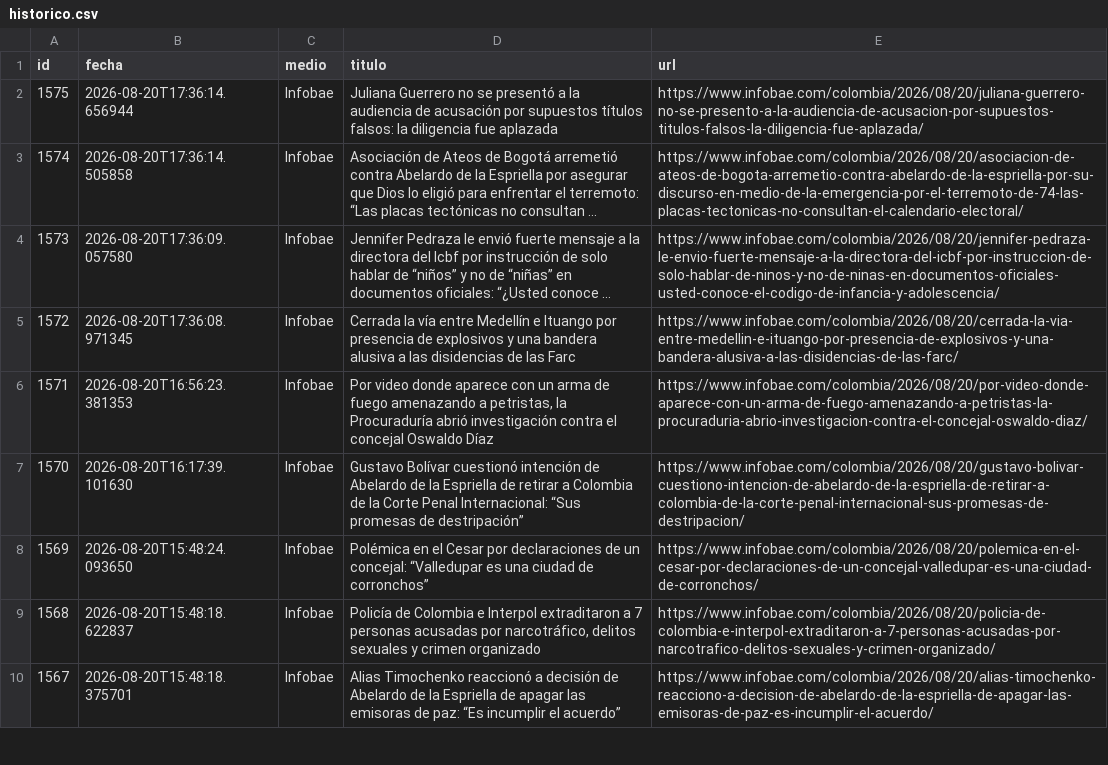
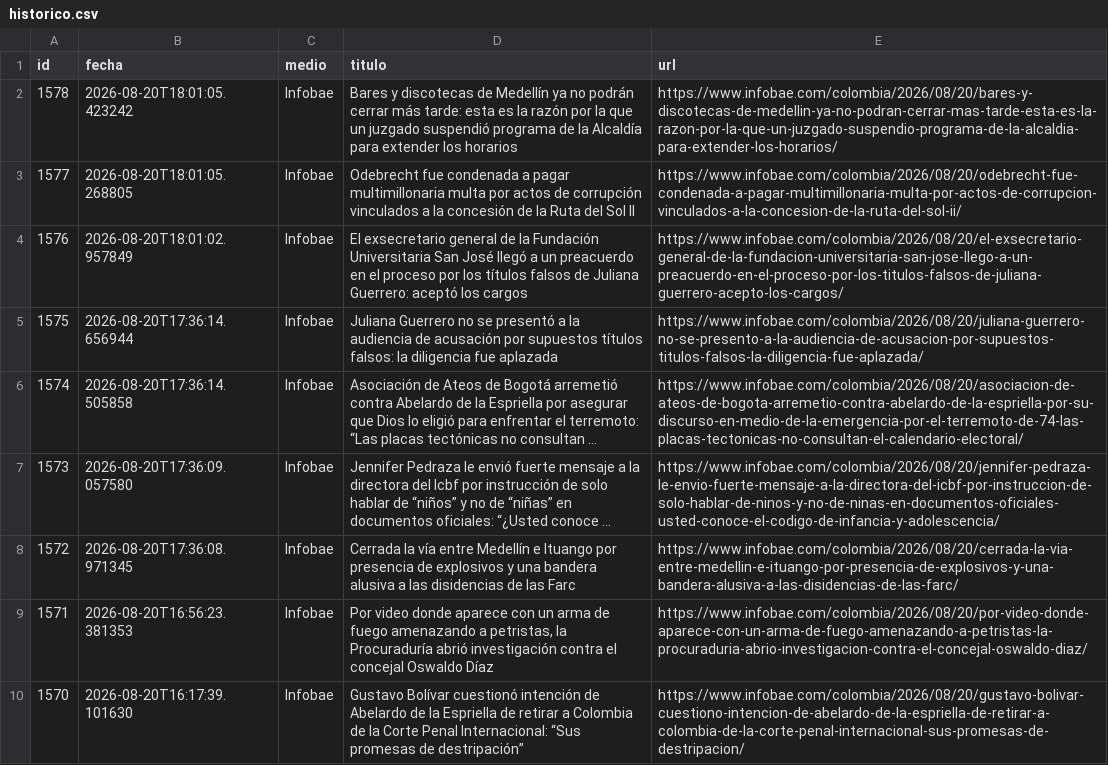
Before and after one commit to ElvisChatzky/BusProyect, a CSV file: data/historico.csv, drawn as a sheet; only a part is shown; the shorter side is filled out with more unchanged rows; long unchanged cells end in ….

```diff
--- a/data/historico.csv
+++ b/data/historico.csv
@@ -1,2 +1,5 @@
 id,fecha,medio,titulo,url
+1578,2026-08-20T18:01:05.423242,Infobae,Bares y discotecas de Medellín ya no podrán cerrar más tarde: esta es la razón por la que un juzgado suspendió programa de la Alcaldía para extender los horarios,https://www.infobae.com/colombia/2026/08/20/bares-y-discotecas-de-medellin-ya-no-podran-cerrar-mas-tarde-esta-es-la-razon-por-la-que-un-juzgado-suspendio-programa-de-la-alcaldia-para-extender-los-horarios/
+1577,2026-08-20T18:01:05.268805,Infobae,Odebrecht fue condenada a pagar multimillonaria multa por actos de corrupción vinculados a la concesión de la Ruta del Sol II,https://www.infobae.com/colombia/2026/08/20/odebrecht-fue-condenada-a-pagar-multimillonaria-multa-por-actos-de-corrupcion-vinculados-a-la-concesion-de-la-ruta-del-sol-ii/
+1576,2026-08-20T18:01:02.957849,Infobae,El exsecretario general de la Fundación Universitaria San José llegó a un preacuerdo en el proceso por los títulos falsos de Juliana Guerrero: aceptó los cargos,https://www.infobae.com/colombia/2026/08/20/el-exsecretario-general-de-la-fundacion-universitaria-san-jose-llego-a-un-preacuerdo-en-el-proceso-por-los-titulos-falsos-de-juliana-guerrero-acepto-los-cargos/
 1575,2026-08-20T17:36:14.656944,Infobae,Juliana Guerrero no se presentó a la audiencia de acusación por supuestos títulos falsos: la diligencia fue aplazada,https://www.infobae.com/colombia/2026/08/20/juliana-guerrero-no-se-presento-a-la-audiencia-de-acusacion-por-supuestos-titulos-falsos-la-diligencia-fue-aplazada/
```
Also changed, not shown: data/hoy.csv, 1 other file.
